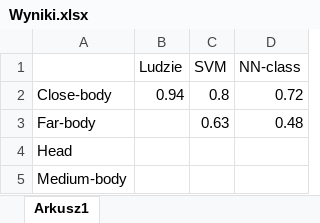
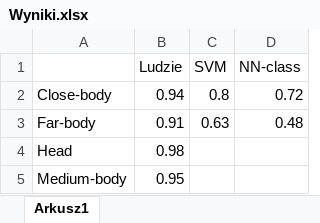
Before and after one commit to Barteboj/WKIRO_ZWIERZETA, an Excel workbook: Wyniki.xlsx, sheet Arkusz1, drawn as a sheet; values as stored, in another font and other column widths than the file's, no borders; charts and pictures not drawn; the diff names each change by its address in the sheet, - before the commit and + after, or states it on an @@ line.

Commit message:
added line chart

```diff
--- a/Wyniki.xlsx (sheet Arkusz1)
+++ b/Wyniki.xlsx (sheet Arkusz1)
-B3 (Ludzie): (empty)
+B3 (Ludzie): 0.91
-B4 (Ludzie): (empty)
+B4 (Ludzie): 0.98
-B5 (Ludzie): (empty)
+B5 (Ludzie): 0.95
```
Also changed, not shown: charts or pictures.
